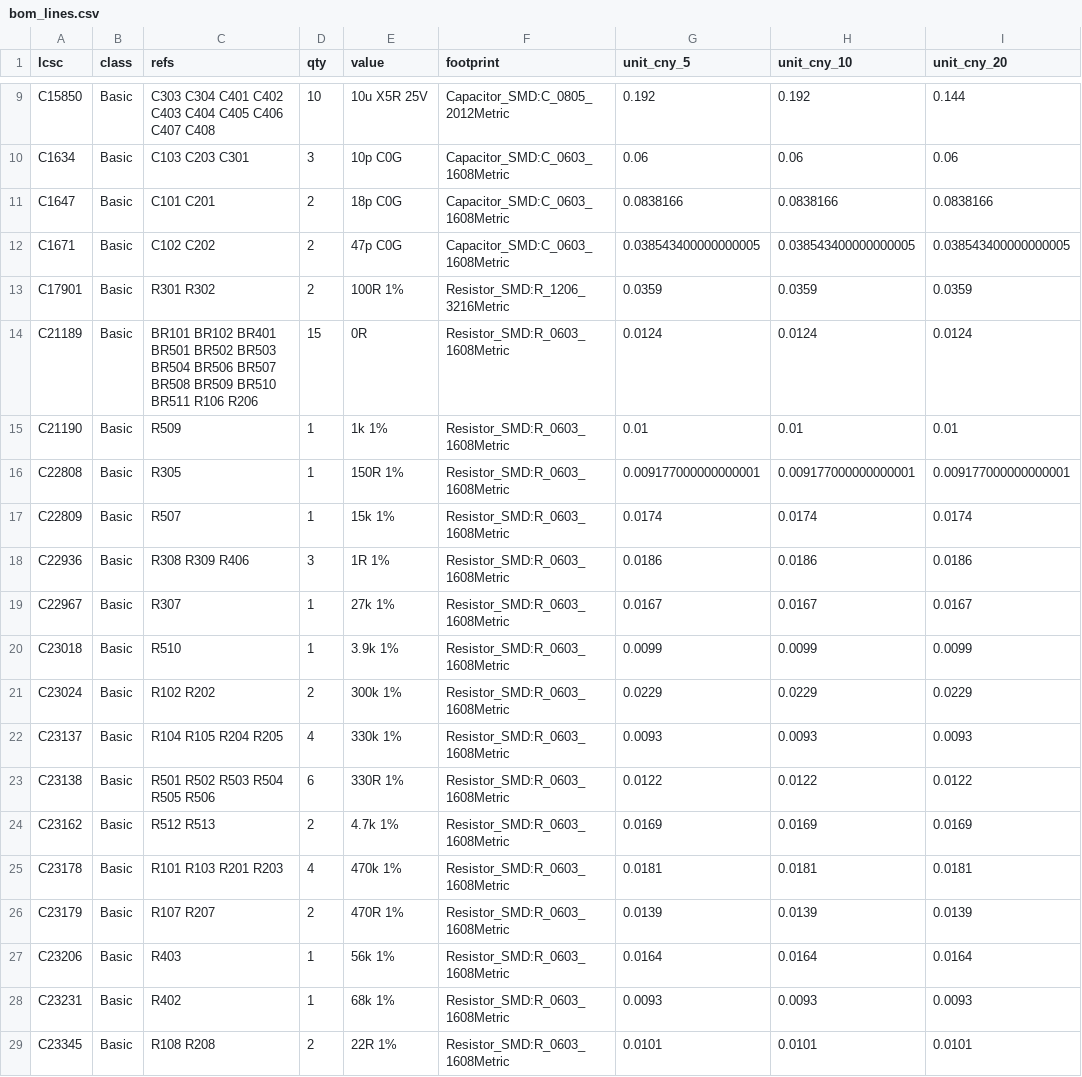
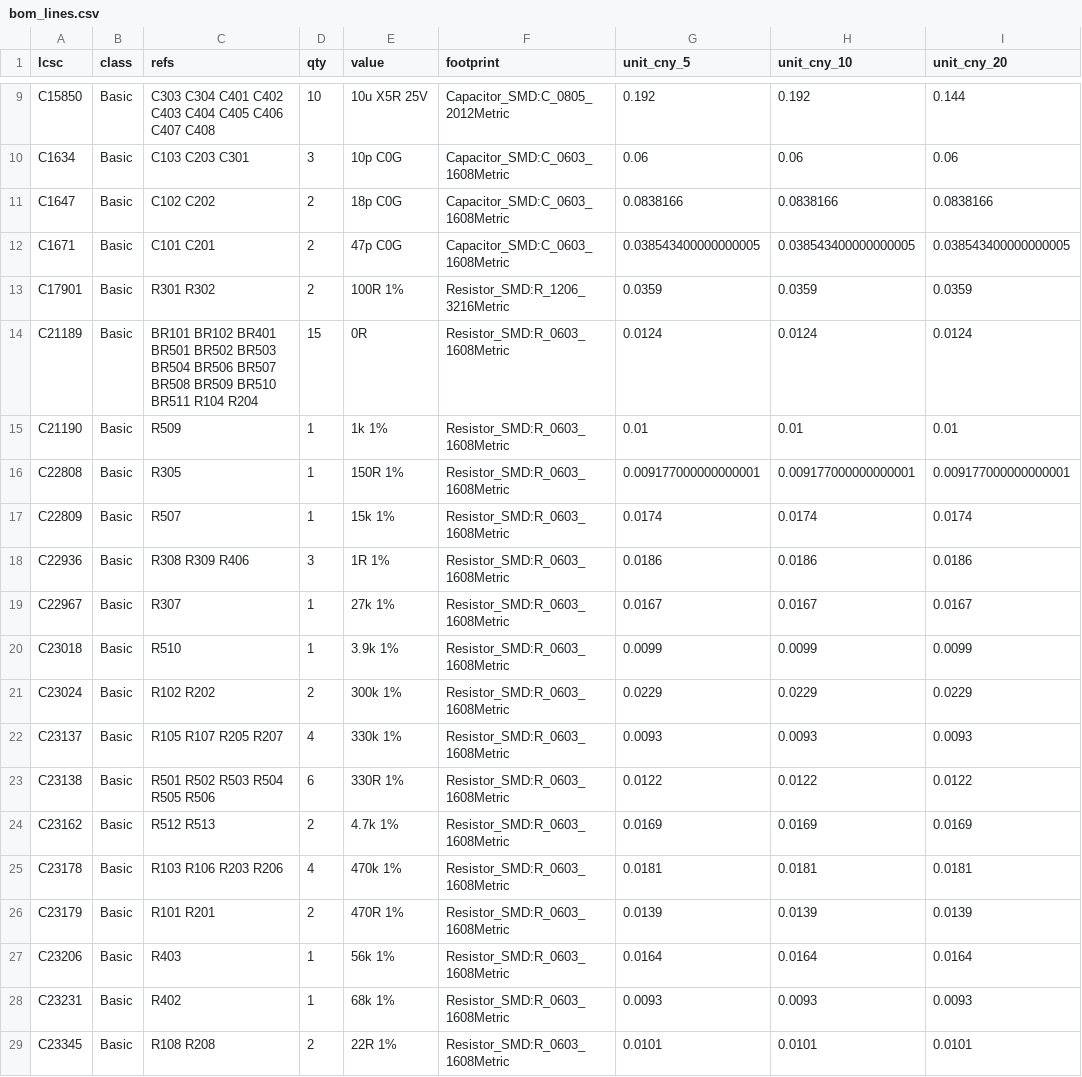
Before and after one commit to jerryrt/due_oscilloscope, a CSV file: hardware/afe-proto/v2/layout/gate3/data/bom_lines.csv, drawn as a sheet; only a part is shown, gaps mark what is left out; the diff names each change by its address in the sheet, - before the commit and + after, or states it on an @@ line.

```diff
--- a/hardware/afe-proto/v2/layout/gate3/data/bom_lines.csv
+++ b/hardware/afe-proto/v2/layout/gate3/data/bom_lines.csv
-C11 (refs): C101 C201
+C11 (refs): C102 C202
-C12 (refs): C102 C202
+C12 (refs): C101 C201
-C14 (refs): …BR510 BR511 R106 R206
+C14 (refs): …BR510 BR511 R104 R204
-C22 (refs): R104 R105 R204 R205
+C22 (refs): R105 R107 R205 R207
-C25 (refs): R101 R103 R201 R203
+C25 (refs): R103 R106 R203 R206
-C26 (refs): R107 R207
+C26 (refs): R101 R201
```
Also changed, not shown: hardware/afe-proto/v2/layout/gate3/data/bridges.csv, 20 other files.
